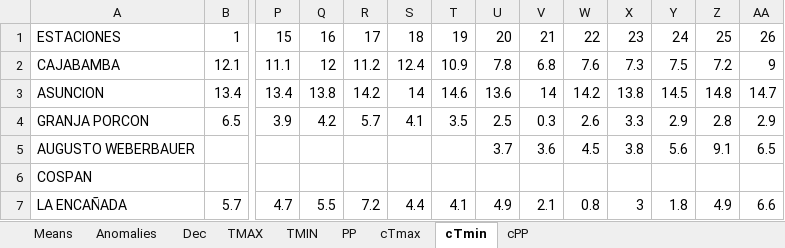
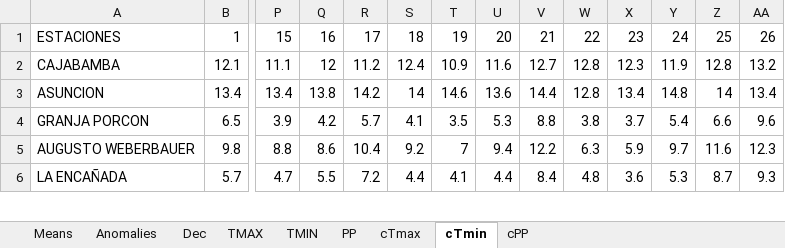
Before and after one commit to rosepb28/Dashboard, an Excel workbook: Data/Exported/2023/Oct/10_Oct_DATOS.xlsx, sheet cTmin, drawn as a sheet; only a part is shown, gaps mark what is left out; values as stored, in another font and other column widths than the file's, no cell formats; removed rows and columns are numbered as before the commit, all else as after; rows hold the shown columns only; the diff covers the shown part only; the diff names each change by its address in the sheet, - before the commit and + after, or states it on an @@ line.

```diff
--- a/Data/Exported/2023/Oct/10_Oct_DATOS.xlsx (sheet cTmin)
+++ b/Data/Exported/2023/Oct/10_Oct_DATOS.xlsx (sheet cTmin)
-U2: 7.8
+U2: 11.6
-V2: 6.8
+V2: 12.7
-W2: 7.6
+W2: 12.8
-X2: 7.3
+X2: 12.3
-Y2: 7.5
+Y2: 11.9
-Z2: 7.2
+Z2: 12.8
-AA2: 9
+AA2: 13.2
-V3: 14
+V3: 14.4
-W3: 14.2
+W3: 12.8
-X3: 13.8
+X3: 13.4
-Y3: 14.5
+Y3: 14.8
-Z3: 14.8
+Z3: 14
-AA3: 14.7
+AA3: 13.4
-U4: 2.5
+U4: 5.3
-V4: 0.3
+V4: 8.8
-W4: 2.6
+W4: 3.8
-X4: 3.3
+X4: 3.7
-Y4: 2.9
+Y4: 5.4
-Z4: 2.8
+Z4: 6.6
-AA4: 2.9
+AA4: 9.6
-row 5: AUGUSTO WEBERBAUER |  |  |  |  |  |  | 3.7 | 3.6 | 4.5 | 3.8 | 5.6 | 9.1 | 6.5
-row 6: COSPAN
+row 5: AUGUSTO WEBERBAUER | 9.8 | 8.8 | 8.6 | 10.4 | 9.2 | 7 | 9.4 | 12.2 | 6.3 | 5.9 | 9.7 | 11.6 | 12.3
-U6: 4.9
+U6: 4.4
-V6: 2.1
+V6: 8.4
-W6: 0.8
+W6: 4.8
-X6: 3
+X6: 3.6
-Y6: 1.8
+Y6: 5.3
-Z6: 4.9
+Z6: 8.7
-AA6: 6.6
+AA6: 9.3
```
Also changed, not shown: 88 edited cells elsewhere in this sheet, sheet TMIN, sheet TMAX, sheet cTmax, sheet PP, sheet Anomalies, sheet cPP, 2 more sheets, cell formats, Data/Ubicaciones/lista.xlsx, 6 other files.
